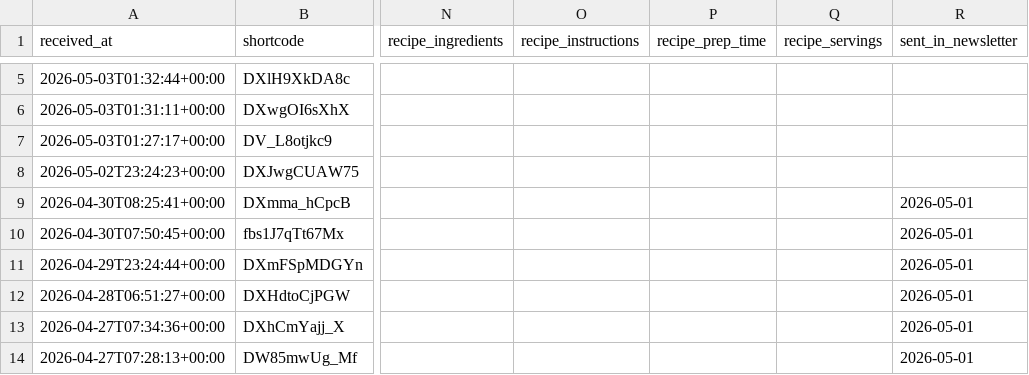
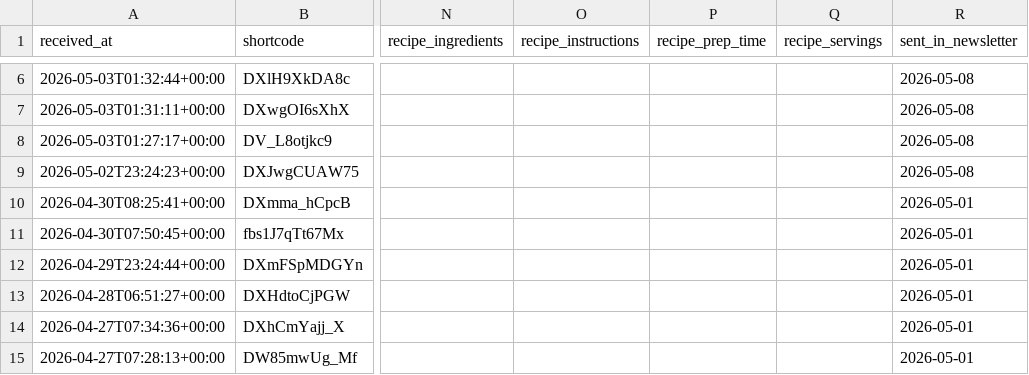
Before and after one commit to zee-go/reelnewsletter, a CSV file: data/records.csv, drawn as a sheet; only a part is shown, gaps mark what is left out; addresses are those after the commit; the diff covers the shown part only; the diff names each change by its address in the sheet, - before the commit and + after, or states it on an @@ line.

```diff
--- a/data/records.csv
+++ b/data/records.csv
-R6:R9 (sent_in_newsletter): (empty)
+R6:R9 (sent_in_newsletter): 2026-05-08
```
Also changed, not shown: 1 added row and 3 edited cells elsewhere in this file, 3 other files.
